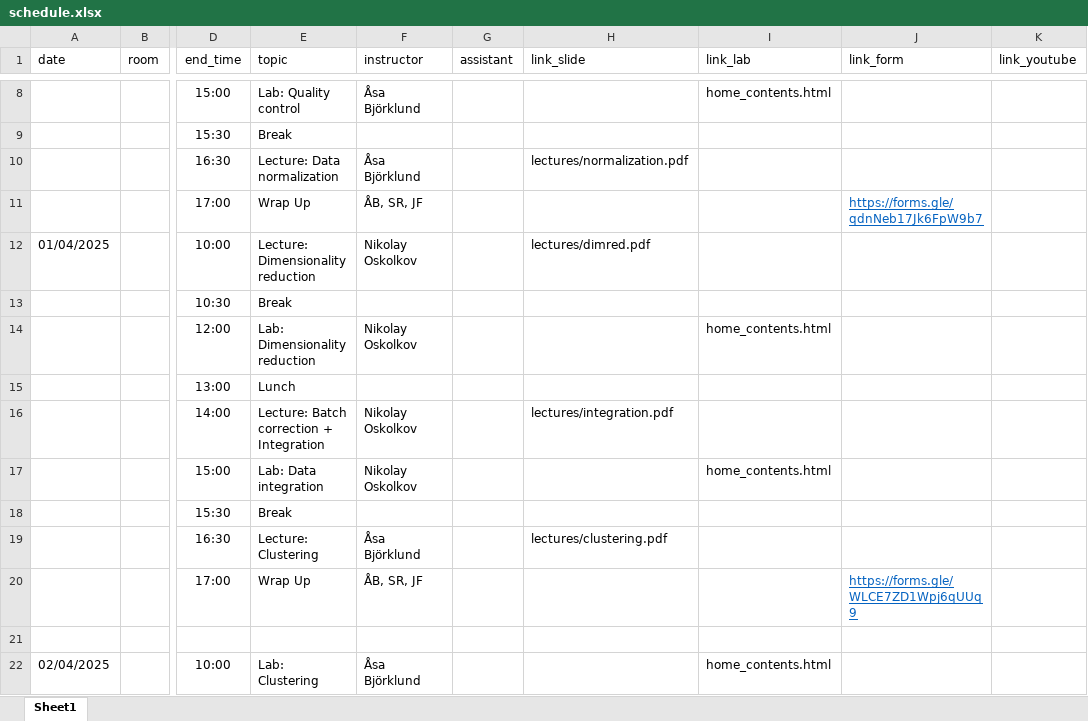
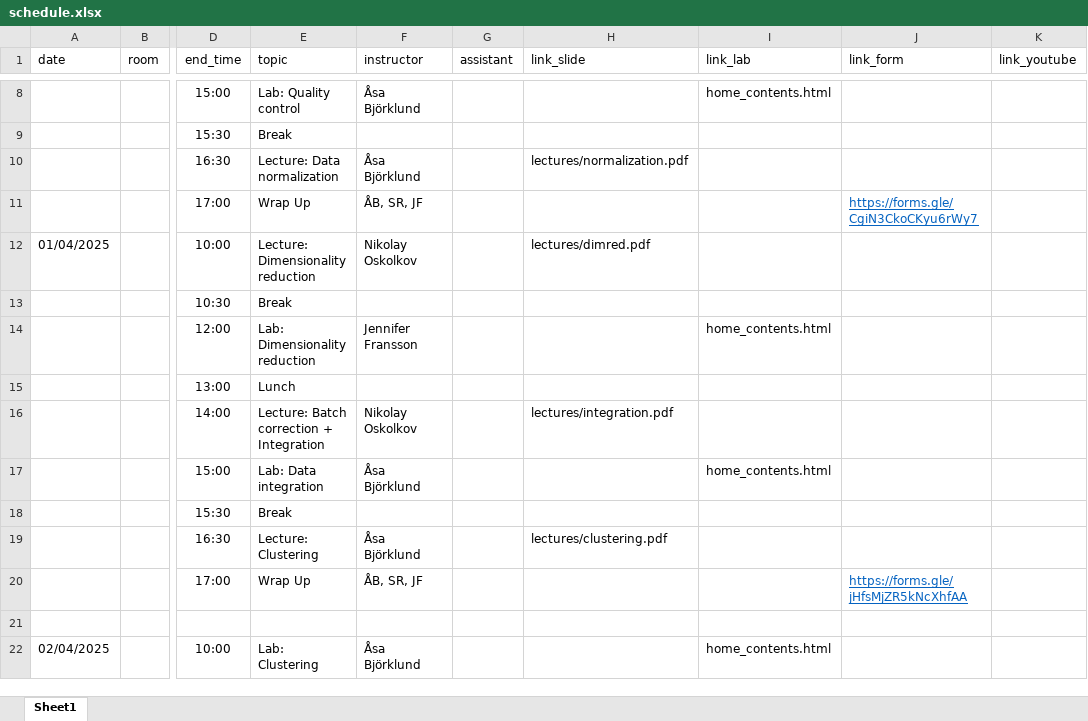
Before and after one commit to NBISweden/workshop-scRNAseq, an Excel workbook: schedule.xlsx, sheet Sheet1, drawn as a sheet; only a part is shown, gaps mark what is left out; values as stored, in another font and other column widths than the file's, no borders; the diff covers the shown part only; the diff names each change by its address in the sheet, - before the commit and + after, or states it on an @@ line.

```diff
--- a/schedule.xlsx (sheet Sheet1)
+++ b/schedule.xlsx (sheet Sheet1)
-J11 (link_form): https://forms.gle/qdnNeb17Jk6FpW9b7
+J11 (link_form): https://forms.gle/CgiN3CkoCKyu6rWy7
-F14 (instructor): Nikolay Oskolkov
+F14 (instructor): Jennifer Fransson
-F17 (instructor): Nikolay Oskolkov
+F17 (instructor): Åsa Björklund
-J20 (link_form): https://forms.gle/WLCE7ZD1Wpj6qUUq9
+J20 (link_form): https://forms.gle/jHfsMjZR5kNcXhfAA
```
Also changed, not shown: 9 edited cells elsewhere in this sheet, 9 other files.
